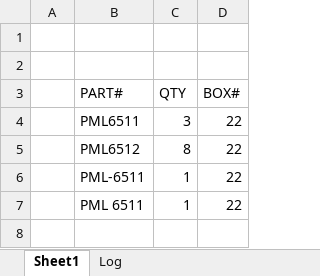
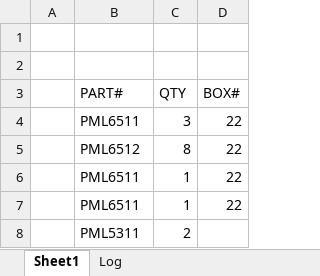
Before and after one commit to luqmanalzobe/Inventory-Management-Script, an Excel workbook: molds.xlsx, sheet Sheet1, drawn as a sheet; values as stored, in another font and other column widths than the file's, no borders; the diff names each change by its address in the sheet, - before the commit and + after, or states it on an @@ line.

```diff
--- a/molds.xlsx (sheet Sheet1)
+++ b/molds.xlsx (sheet Sheet1)
-B6 (PART#): PML-6511
+B6 (PART#): PML6511
-B7 (PART#): PML 6511
+B7 (PART#): PML6511
+row 8:  | PML5311 | 2
```
Also changed, not shown: sheet Log, 1 other file.
